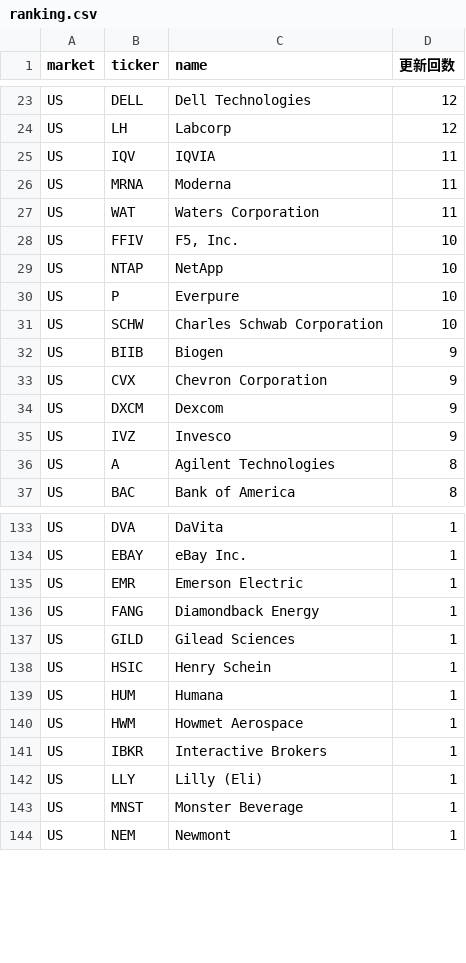
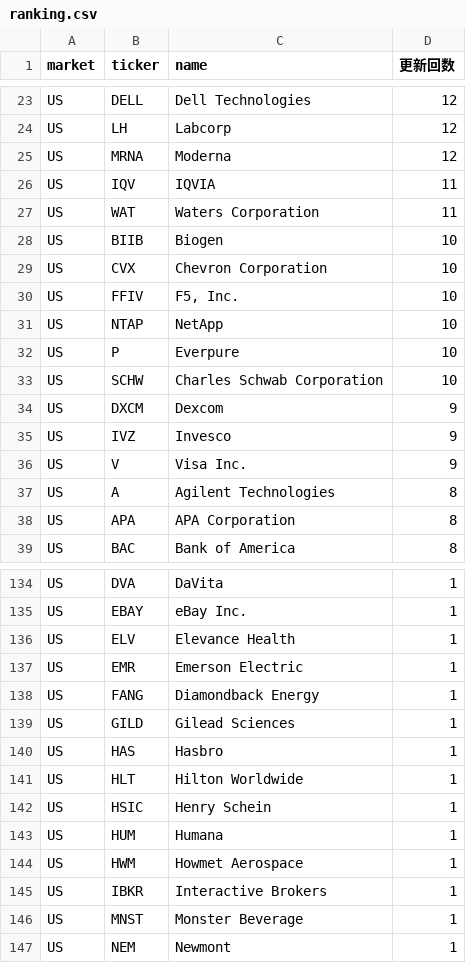
Before and after one commit to su402011-hash/high52-scanner, a CSV file: outputs/ranking.csv, drawn as a sheet; only a part is shown, gaps mark what is left out; removed rows and columns are numbered as before the commit, all else as after; the diff covers the shown part only; the diff names each change by its address in the sheet, - before the commit and + after, or states it on an @@ line.

```diff
--- a/outputs/ranking.csv
+++ b/outputs/ranking.csv
+row 25: US | MRNA | Moderna | 12
-row 26: US | MRNA | Moderna | 11
+row 28: US | BIIB | Biogen | 10
+row 29: US | CVX | Chevron Corporation | 10
-row 32: US | BIIB | Biogen | 9
-row 33: US | CVX | Chevron Corporation | 9
+row 36: US | V | Visa Inc. | 9
+row 38: US | APA | APA Corporation | 8
+row 136: US | ELV | Elevance Health | 1
+row 140: US | HAS | Hasbro | 1
+row 141: US | HLT | Hilton Worldwide | 1
-row 142: US | LLY | Lilly (Eli) | 1
```
Also changed, not shown: 15 added rows, 16 removed rows and 2 edited cells elsewhere in this file, outputs/history.csv, outputs/latest_track.csv, 3 other files.
